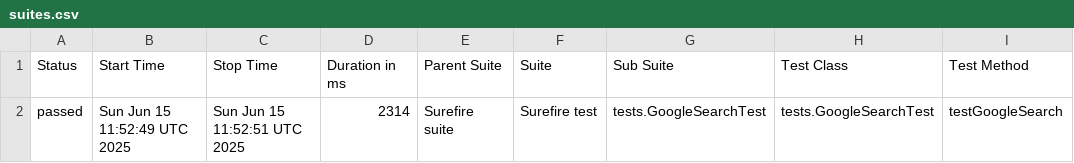
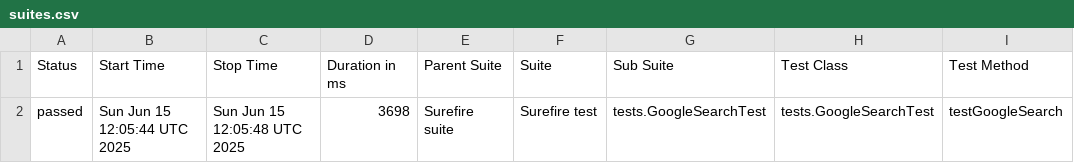
Before and after one commit to techiearchive/selenium-testng-allure-demo, a CSV file: data/suites.csv, drawn as a sheet; only a part is shown; the diff names each change by its address in the sheet, - before the commit and + after, or states it on an @@ line.

```diff
--- a/data/suites.csv
+++ b/data/suites.csv
-B2 (Start Time): Sun Jun 15 11:52:49 UTC 2025
+B2 (Start Time): Sun Jun 15 12:05:44 UTC 2025
-C2 (Stop Time): Sun Jun 15 11:52:51 UTC 2025
+C2 (Stop Time): Sun Jun 15 12:05:48 UTC 2025
-D2 (Duration in ms): 2314
+D2 (Duration in ms): 3698
```
Also changed, not shown: 16 other files.
